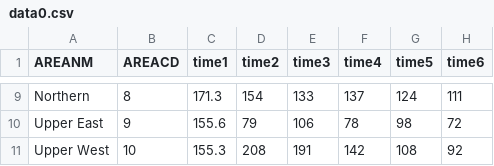
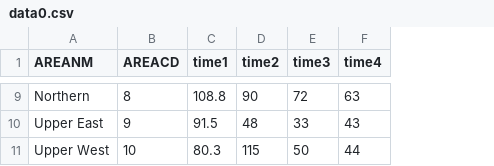
Before and after one commit to Norric1Admin/maptemplates, a CSV file: indicators/Ghana-Region/data/data0.csv, drawn as a sheet; only a part is shown, gaps mark what is left out; the diff covers the shown part only; the diff names each change by its address in the sheet, - before the commit and + after, or states it on an @@ line.

```diff
--- a/indicators/Ghana-Region/data/data0.csv
+++ b/indicators/Ghana-Region/data/data0.csv
-column G (time5), rows 9-11: 124 | 98 | 108
-column H (time6), rows 9-11: 111 | 72 | 92
-C9 (time1): 171.3
+C9 (time1): 108.8
-D9 (time2): 154
+D9 (time2): 90
-E9 (time3): 133
+E9 (time3): 72
-F9 (time4): 137
+F9 (time4): 63
-C10 (time1): 155.6
+C10 (time1): 91.5
-D10 (time2): 79
+D10 (time2): 48
-E10 (time3): 106
+E10 (time3): 33
-F10 (time4): 78
+F10 (time4): 43
-C11 (time1): 155.3
+C11 (time1): 80.3
-D11 (time2): 208
+D11 (time2): 115
-E11 (time3): 191
+E11 (time3): 50
-F11 (time4): 142
+F11 (time4): 44
```
Also changed, not shown: 28 edited cells elsewhere in this file.
